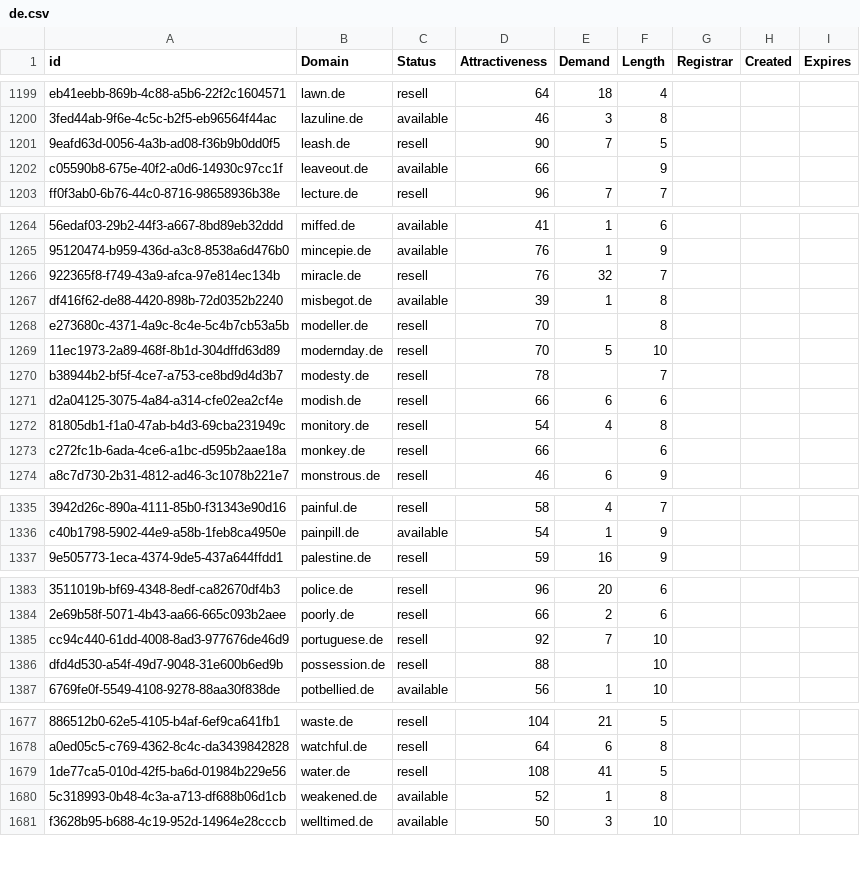
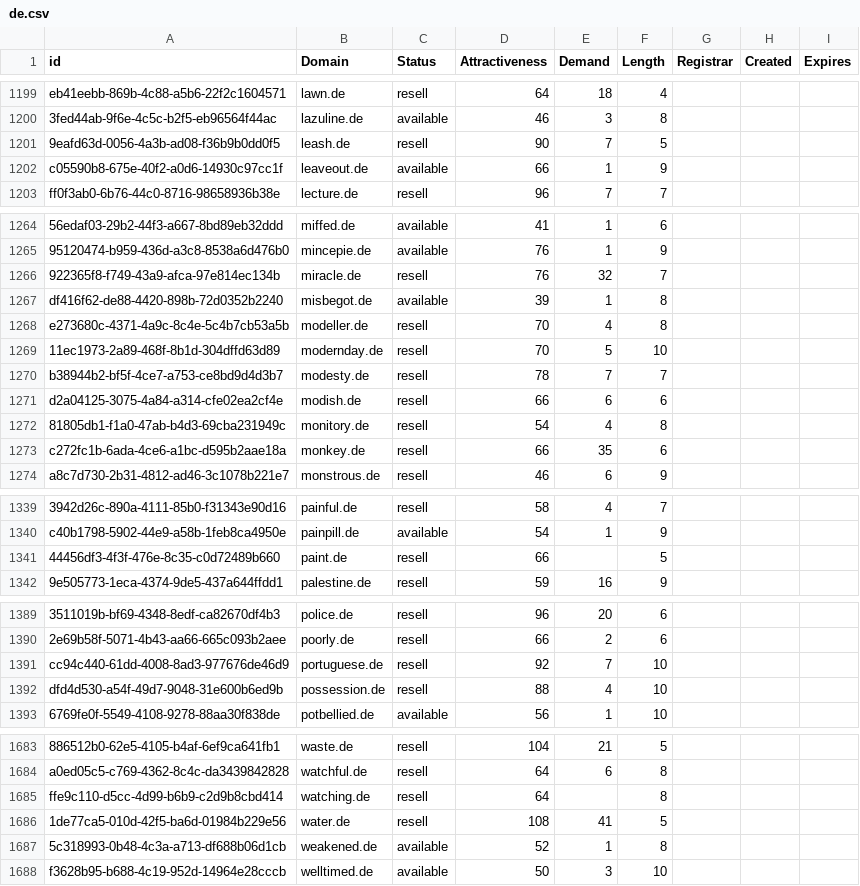
Before and after one commit to UniqueDomains/de-oneword-domains, a CSV file: de.csv, drawn as a sheet; only a part is shown, gaps mark what is left out; addresses are those after the commit; the diff covers the shown part only; the diff names each change by its address in the sheet, - before the commit and + after, or states it on an @@ line.

```diff
--- a/de.csv
+++ b/de.csv
-E1202 (Demand): (empty)
+E1202 (Demand): 1
-E1268 (Demand): (empty)
+E1268 (Demand): 4
-E1270 (Demand): (empty)
+E1270 (Demand): 7
-E1273 (Demand): (empty)
+E1273 (Demand): 35
+row 1341: 44456df3-4f3f-476e-8c35-c0d72489b660 | paint.de | resell | 66 |  | 5
-E1392 (Demand): (empty)
+E1392 (Demand): 4
+row 1685: ffe9c110-d5cc-4d99-b6b9-c2d9b8cbd414 | watching.de | resell | 64 |  | 8
```
Also changed, not shown: 5 added rows and 2 edited cells elsewhere in this file, 2 other files.
